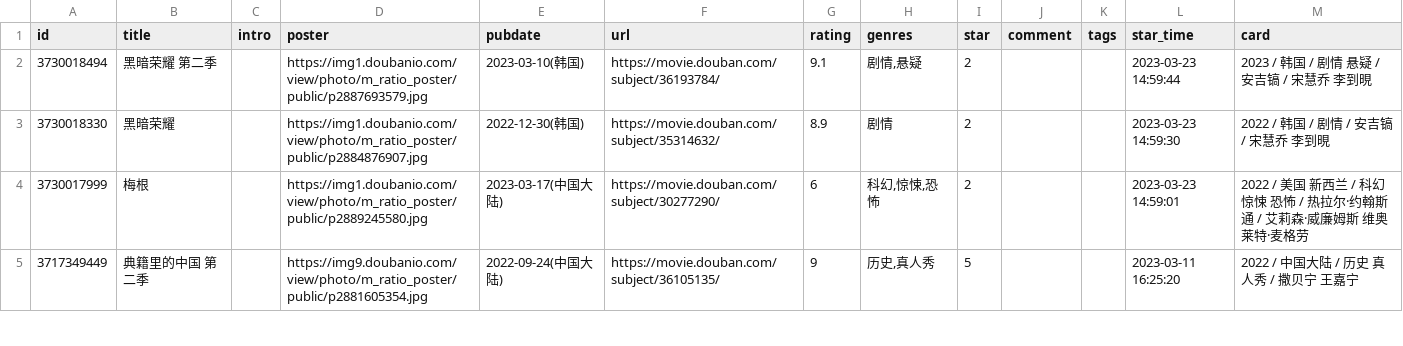
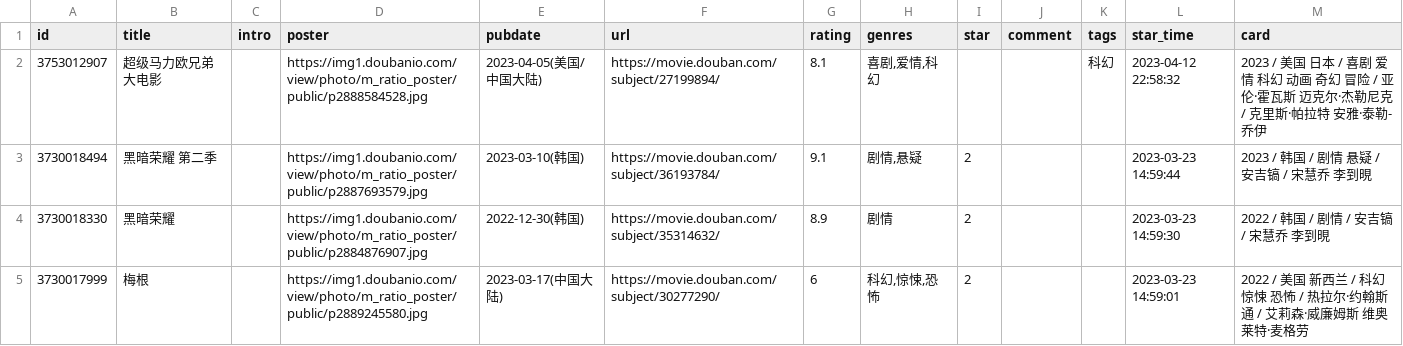
Before and after one commit to moxv/moxv, a CSV file: data/douban/movie.csv, drawn as a sheet; only a part is shown; the shorter side is filled out with more unchanged rows; the diff names each change by its address in the sheet, - before the commit and + after, or states it on an @@ line.

Commit message:
chore: update douban data

```diff
--- a/data/douban/movie.csv
+++ b/data/douban/movie.csv
+row 2: 3753012907 | 超级马力欧兄弟大电影 |  | https://img1.doubanio.com/view/photo/m_ratio_poster/public/p2888584528.jpg | 2023-04-05(美国/中国大陆) | https://movie.douban.com/subject/27199894/ | 8.1 | 喜剧,爱情,科幻 |  |  | 科幻 | 2023-04-12 22:58:32 | 2023 / 美国 日本 / 喜剧 爱情 科幻 动画 奇幻 冒险 / 亚伦·霍瓦斯 迈克尔·杰勒尼克 / 克里斯·帕拉特 安雅·泰勒-乔伊
```
